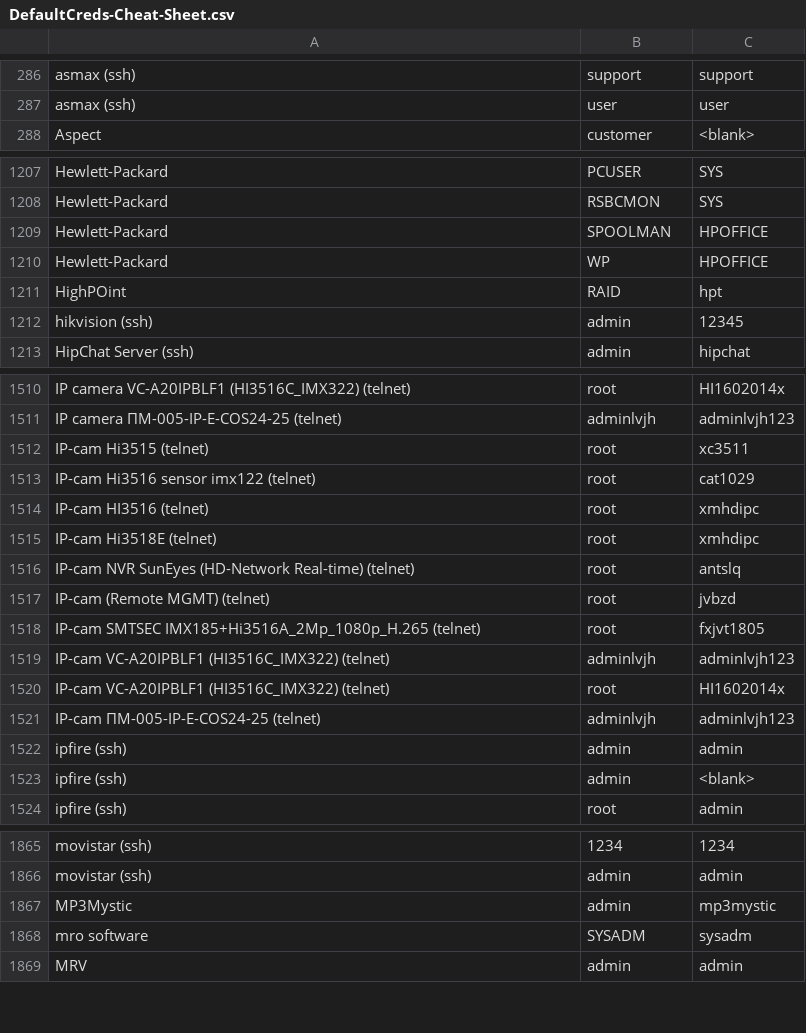
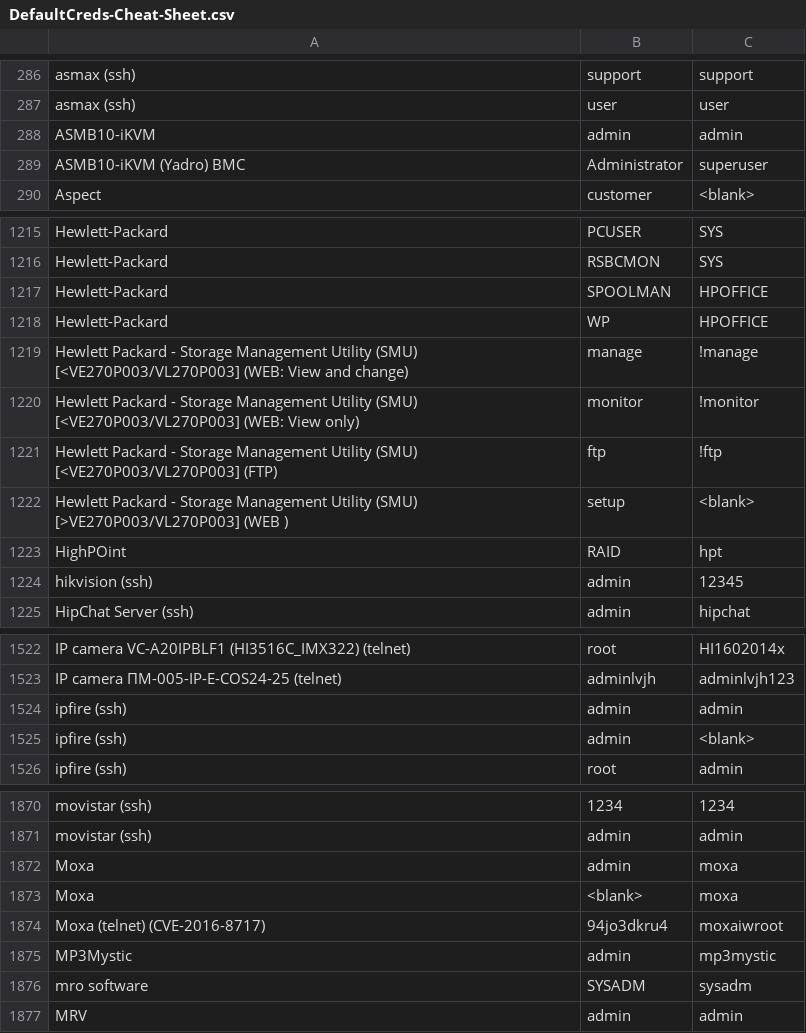
Before and after one commit to noraj/pass-station, a CSV file: data/DefaultCreds-Cheat-Sheet.csv, drawn as a sheet; only a part is shown, gaps mark what is left out; removed rows and columns are numbered as before the commit, all else as after; the diff covers the shown part only; the diff names each change by its address in the sheet, - before the commit and + after, or states it on an @@ line.

```diff
--- a/data/DefaultCreds-Cheat-Sheet.csv
+++ b/data/DefaultCreds-Cheat-Sheet.csv
+row 288: ASMB10-iKVM | admin | admin
+row 289: ASMB10-iKVM (Yadro) BMC | Administrator | superuser
+row 1219: Hewlett Packard - Storage Management Utility (SMU) [<VE270P003/VL270P003] (WEB: View and change) | manage | !manage
+row 1220: Hewlett Packard - Storage Management Utility (SMU) [<VE270P003/VL270P003] (WEB: View only) | monitor | !monitor
+row 1221: Hewlett Packard - Storage Management Utility (SMU) [<VE270P003/VL270P003] (FTP) | ftp | !ftp
+row 1222: Hewlett Packard - Storage Management Utility (SMU) [>VE270P003/VL270P003] (WEB ) | setup | <blank>
-row 1512: IP-cam Hi3515 (telnet) | root | xc3511
-row 1513: IP-cam Hi3516 sensor imx122 (telnet) | root | cat1029
-row 1514: IP-cam HI3516 (telnet) | root | xmhdipc
-row 1515: IP-cam Hi3518E (telnet) | root | xmhdipc
-row 1516: IP-cam NVR SunEyes (HD-Network Real-time) (telnet) | root | antslq
-row 1517: IP-cam (Remote MGMT) (telnet) | root | jvbzd
-row 1518: IP-cam SMTSEC IMX185+Hi3516A_2Mp_1080p_H.265 (telnet) | root | fxjvt1805
-row 1519: IP-cam VC-A20IPBLF1 (HI3516C_IMX322) (telnet) | adminlvjh | adminlvjh123
-row 1520: IP-cam VC-A20IPBLF1 (HI3516C_IMX322) (telnet) | root | HI1602014x
-row 1521: IP-cam ПМ-005-IP-E-COS24-25 (telnet) | adminlvjh | adminlvjh123
+row 1872: Moxa | admin | moxa
+row 1873: Moxa | <blank> | moxa
+row 1874: Moxa (telnet) (CVE-2016-8717) | 94jo3dkru4 | moxaiwroot
```
Also changed, not shown: 18 added rows, 3 removed rows, 1 moved row and 2 edited cells elsewhere in this file, 4 other files.
